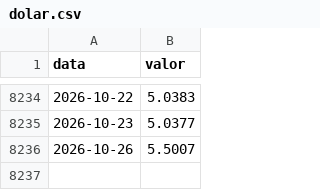
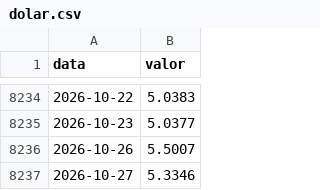
Before and after one commit to dayanaisilva/painel-brasil, a CSV file: data/raw/dolar.csv, drawn as a sheet; only a part is shown, gaps mark what is left out.

```diff
--- a/data/raw/dolar.csv
+++ b/data/raw/dolar.csv
@@ -8236 +8236,2 @@ data,valor
 2026-10-26,5.5007
+2026-10-27,5.3346
```
Also changed, not shown: data/processed/dolar.csv, data/status_fontes.csv, 2 other files.
